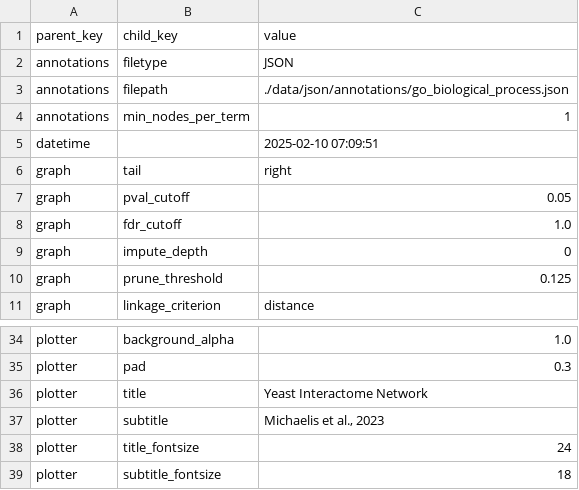
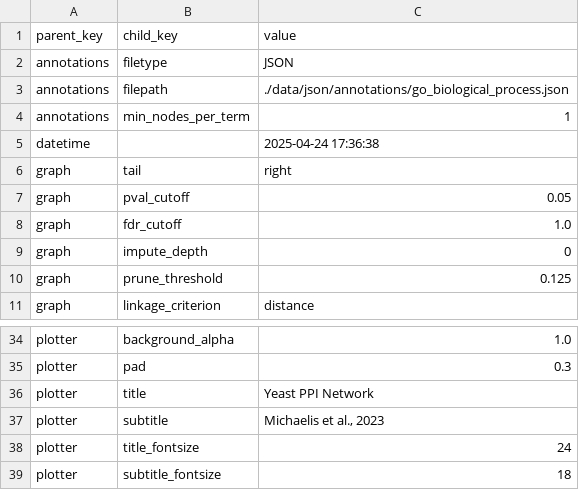
Before and after one commit to riskportal/network-tutorial, a CSV file: notebooks/data/csv/params/michaelis_2023.csv, drawn as a sheet; only a part is shown, gaps mark what is left out.

Commit message:
update params example in notebooks/quickstart.ipynb

```diff
--- a/notebooks/data/csv/params/michaelis_2023.csv
+++ b/notebooks/data/csv/params/michaelis_2023.csv
@@ -4,3 +4,3 @@ annotations,filepath,./data/json/annotations/go_biological_process.json
 annotations,min_nodes_per_term,1
-datetime,,2025-02-10 07:09:51
+datetime,,2025-04-24 17:36:38
 graph,tail,right
@@ -35,3 +35,3 @@ plotter,background_alpha,1.0
 plotter,pad,0.3
-plotter,title,Yeast Interactome Network
+plotter,title,Yeast PPI Network
 plotter,subtitle,"Michaelis et al., 2023"
```
Also changed, not shown: 2 other files.
